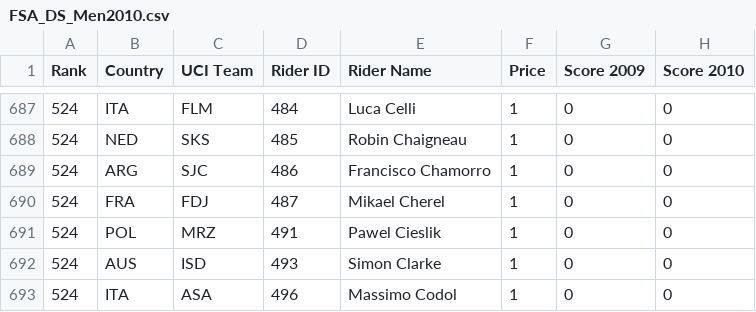
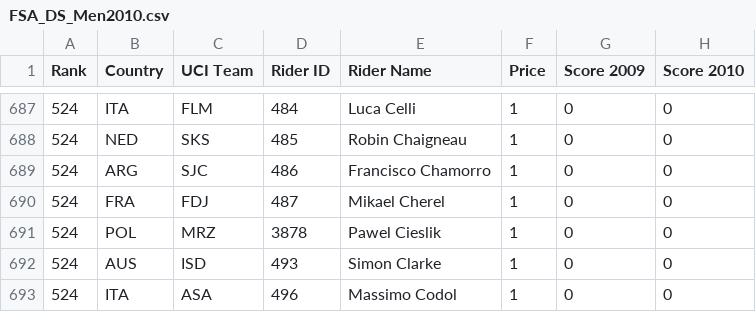
Before and after one commit to drewlevitt/fantasy-cycling, a CSV file: data/FSA_DS_Men2010.csv, drawn as a sheet; only a part is shown, gaps mark what is left out.

```diff
--- a/data/FSA_DS_Men2010.csv
+++ b/data/FSA_DS_Men2010.csv
@@ -690,3 +690,3 @@
 524,"FRA","FDJ",487,"Mikael Cherel",1,0,0
-524,"POL","MRZ",491,"Pawel Cieslik",1,0,0
+524,"POL","MRZ",3878,"Pawel Cieslik",1,0,0
 524,"AUS","ISD",493,"Simon Clarke",1,0,0
```
Also changed, not shown: data/FSA_DS_Men2014.csv, data/FSA_DS_Men2015.csv, 19 other files.
